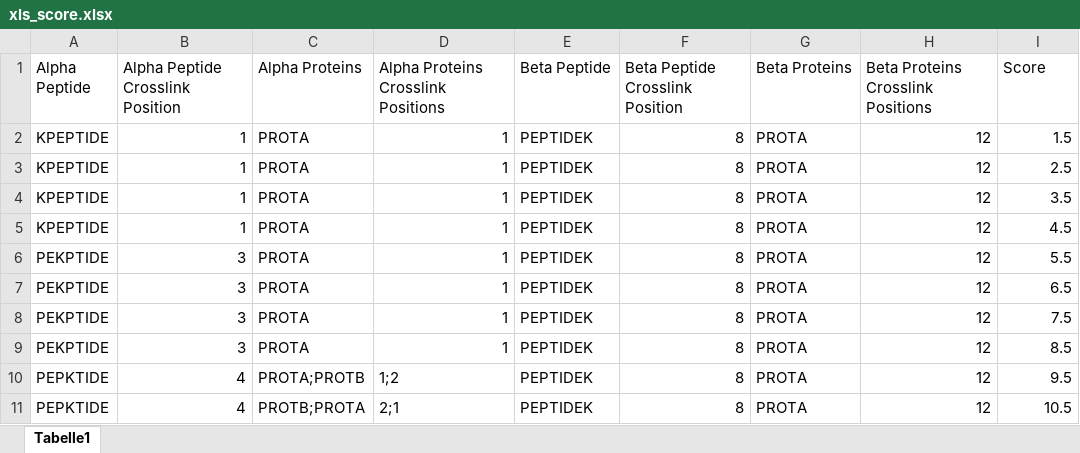
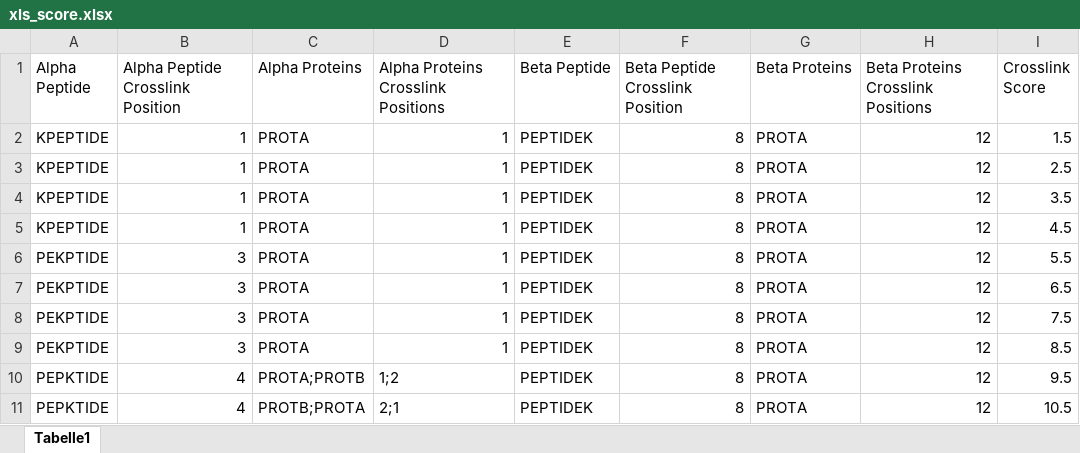
Before and after one commit to hgb-bin-proteomics/pyXLMS, an Excel workbook: data/_test/aggregate/xls_score.xlsx, sheet Tabelle1, drawn as a sheet; values as stored, in another font and other column widths than the file's, no borders; the diff names each change by its address in the sheet, - before the commit and + after, or states it on an @@ line.

```diff
--- a/data/_test/aggregate/xls_score.xlsx (sheet Tabelle1)
+++ b/data/_test/aggregate/xls_score.xlsx (sheet Tabelle1)
-I1: Score
+I1: Crosslink Score
```
Also changed, not shown: data/_test/aggregate/csms_score.xlsx, 3 other files.
